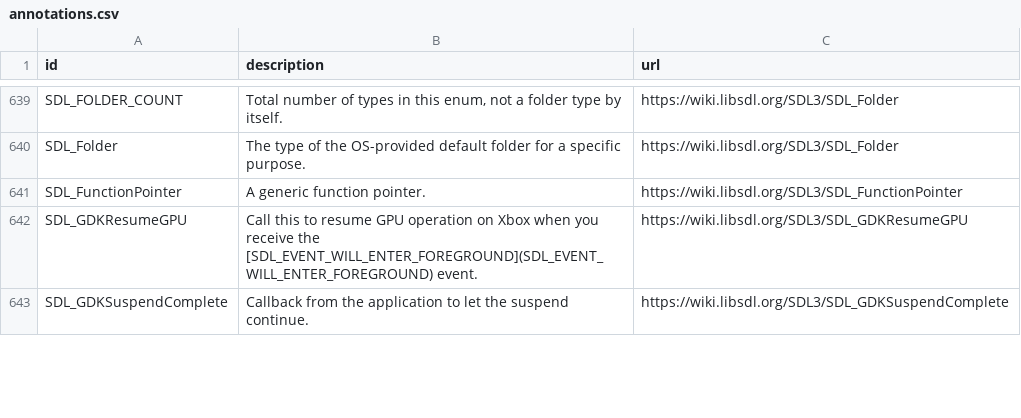
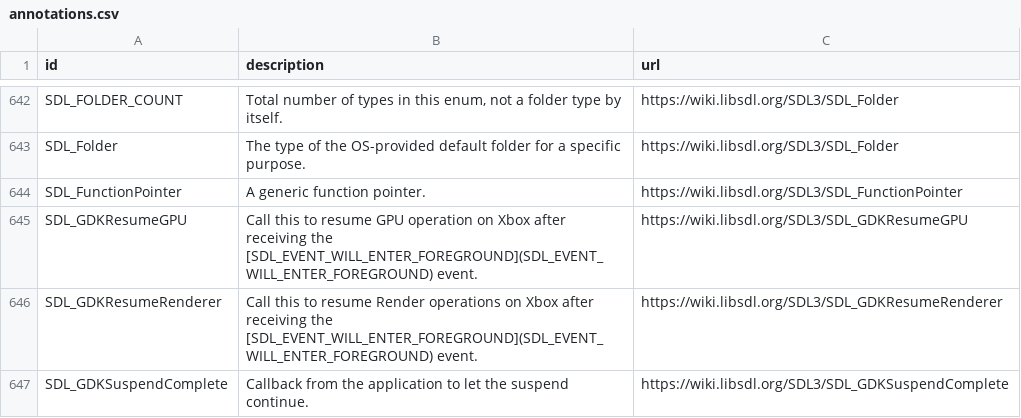
Before and after one commit to Zyko0/go-sdl3, a CSV file: cmd/internal/assets/wiki/annotations.csv, drawn as a sheet; only a part is shown, gaps mark what is left out; the diff covers the shown part only.

```diff
--- a/cmd/internal/assets/wiki/annotations.csv
+++ b/cmd/internal/assets/wiki/annotations.csv
@@ -994,4 +1000,6 @@ SDL_FunctionPointer,"A generic function pointer.
 ",https://wiki.libsdl.org/SDL3/SDL_FunctionPointer
-SDL_GDKResumeGPU,"Call this to resume GPU operation on Xbox when you receive the [SDL_EVENT_WILL_ENTER_FOREGROUND](SDL_EVENT_WILL_ENTER_FOREGROUND) event.
-",https://wiki.libsdl.org/SDL3/SDL_GDKResumeGPU
+SDL_GDKResumeGPU,"Call this to resume GPU operation on Xbox after receiving the [SDL_EVENT_WILL_ENTER_FOREGROUND](SDL_EVENT_WILL_ENTER_FOREGROUND) event.
+",https://wiki.libsdl.org/SDL3/SDL_GDKResumeGPU
+SDL_GDKResumeRenderer,"Call this to resume Render operations on Xbox after receiving the [SDL_EVENT_WILL_ENTER_FOREGROUND](SDL_EVENT_WILL_ENTER_FOREGROUND) event.
+",https://wiki.libsdl.org/SDL3/SDL_GDKResumeRenderer
 SDL_GDKSuspendComplete,"Callback from the application to let the suspend continue.
```
Also changed, not shown: 31 added rows, 17 removed rows and 12 edited cells elsewhere in this file, 35 other files.
